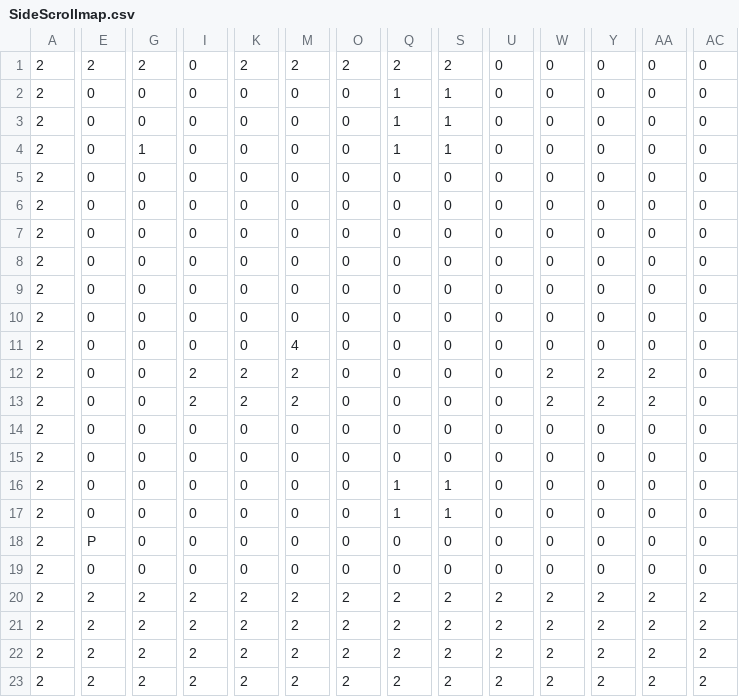
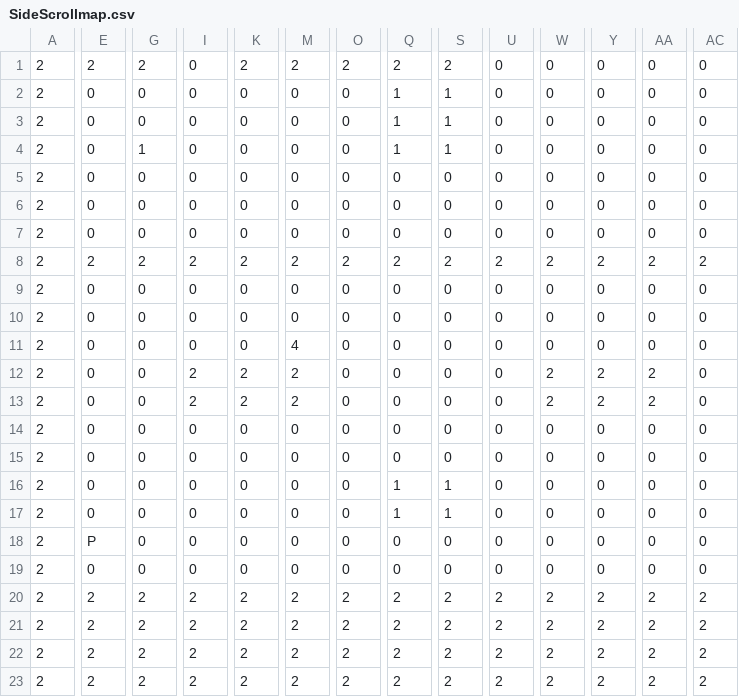
Before and after one commit to TobyMCGames/SP3-Framework, a CSV file: Physics/Maps/SideScrollmap.csv, drawn as a sheet; only a part is shown, gaps mark what is left out; the diff covers the shown part only; the diff names each change by its address in the sheet, - before the commit and + after, or states it on an @@ line.

```diff
--- a/Physics/Maps/SideScrollmap.csv
+++ b/Physics/Maps/SideScrollmap.csv
-E8: 0
+E8: 2
-G8: 0
+G8: 2
-I8: 0
+I8: 2
-K8: 0
+K8: 2
-M8: 0
+M8: 2
-O8: 0
+O8: 2
-Q8: 0
+Q8: 2
-S8: 0
+S8: 2
-U8: 0
+U8: 2
-W8: 0
+W8: 2
-Y8: 0
+Y8: 2
-AA8: 0
+AA8: 2
-AC8: 0
+AC8: 2
```
Also changed, not shown: 6 edited cells elsewhere in this file, 3 other files.
